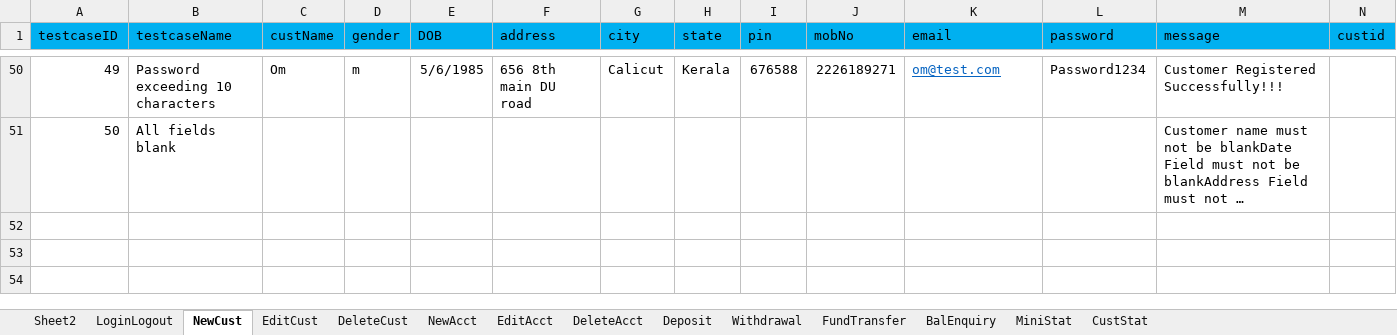
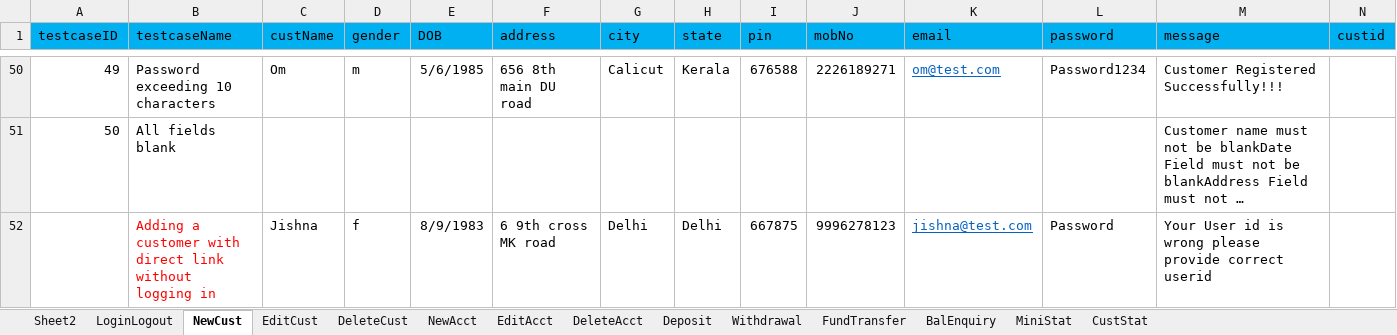
Before and after one commit to krRanjani/referencematerial, an Excel workbook: SeleniumWebDriver/src/guru99/DataFiles/Guru99_testdata.xlsx, sheet NewCust, drawn as a sheet; only a part is shown, gaps mark what is left out; long unchanged cells end in …; values as stored, in another font and other column widths than the file's, no borders; rows hold the shown columns only; the diff names each change by its address in the sheet, - before the commit and + after, or states it on an @@ line.

```diff
--- a/SeleniumWebDriver/src/guru99/DataFiles/Guru99_testdata.xlsx (sheet NewCust)
+++ b/SeleniumWebDriver/src/guru99/DataFiles/Guru99_testdata.xlsx (sheet NewCust)
+row 52:  | Adding a customer with direct link without logging in | Jishna | f | 8/9/1983 | 6 9th cross MK road | Delhi | Delhi | 667875 | 9996278123 | jishna@test.com | Password | Your User id is wrong please provide correct userid
```
Also changed, not shown: sheet FundTransfer, sheet CustStat, sheet MiniStat, sheet Sheet2, sheet EditAcct, sheet DeleteCust, 4 more sheets, 8 other files.
